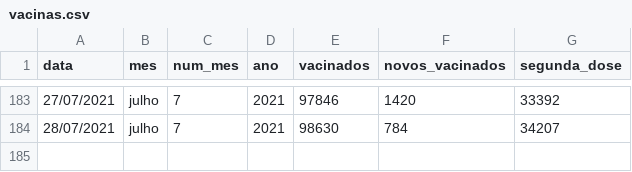
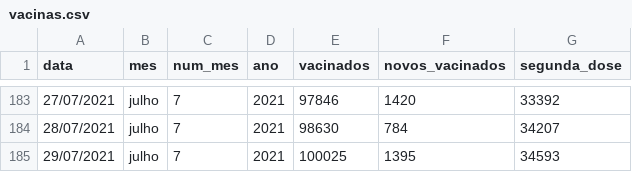
Before and after one commit to ingoramos/dashboardItj, a CSV file: vacinas.csv, drawn as a sheet; only a part is shown, gaps mark what is left out.

```diff
--- a/vacinas.csv
+++ b/vacinas.csv
@@ -184 +184,2 @@ data;mes;num_mes;ano;vacinados;novos_vacinados;segunda_dose
 28/07/2021;julho;7;2021;98630;784;34207
+29/07/2021;julho;7;2021;100025;1395;34593
```
Also changed, not shown: covid_Itajai.csv, marieta.csv.
